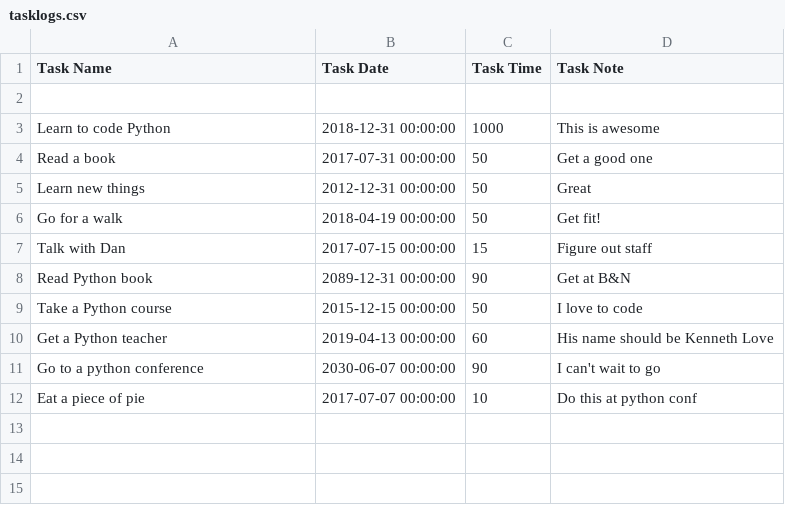
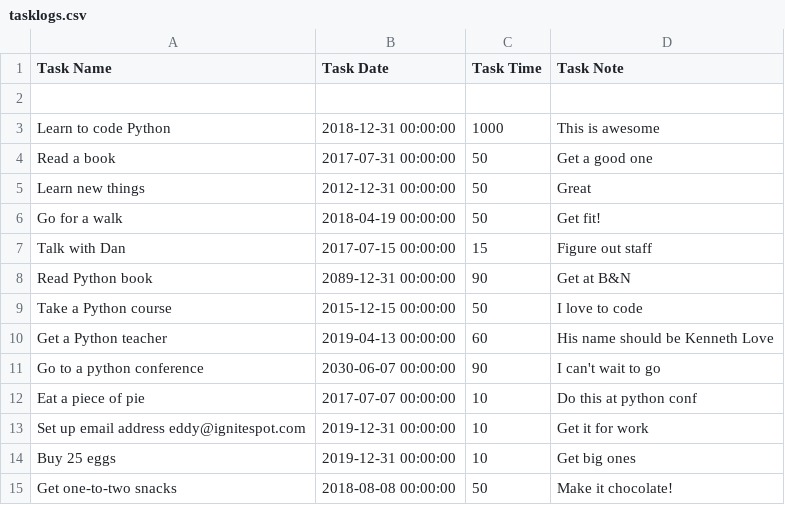
Before and after one commit to eddyhood/project_3_worklog, a CSV file: tasklogs.csv, drawn as a sheet.

```diff
--- a/tasklogs.csv
+++ b/tasklogs.csv
@@ -12 +12,4 @@ Go to a python conference,2030-06-07 00:00:00,90,I can't wait to go
 Eat a piece of pie,2017-07-07 00:00:00,10,Do this at python conf
+Set up email address eddy@ignitespot.com,2019-12-31 00:00:00,10,Get it for work
+Buy 25 eggs,2019-12-31 00:00:00,10,Get big ones
+Get one-to-two snacks,2018-08-08 00:00:00,50,Make it chocolate!
```
Also changed, not shown: 1 other file.
